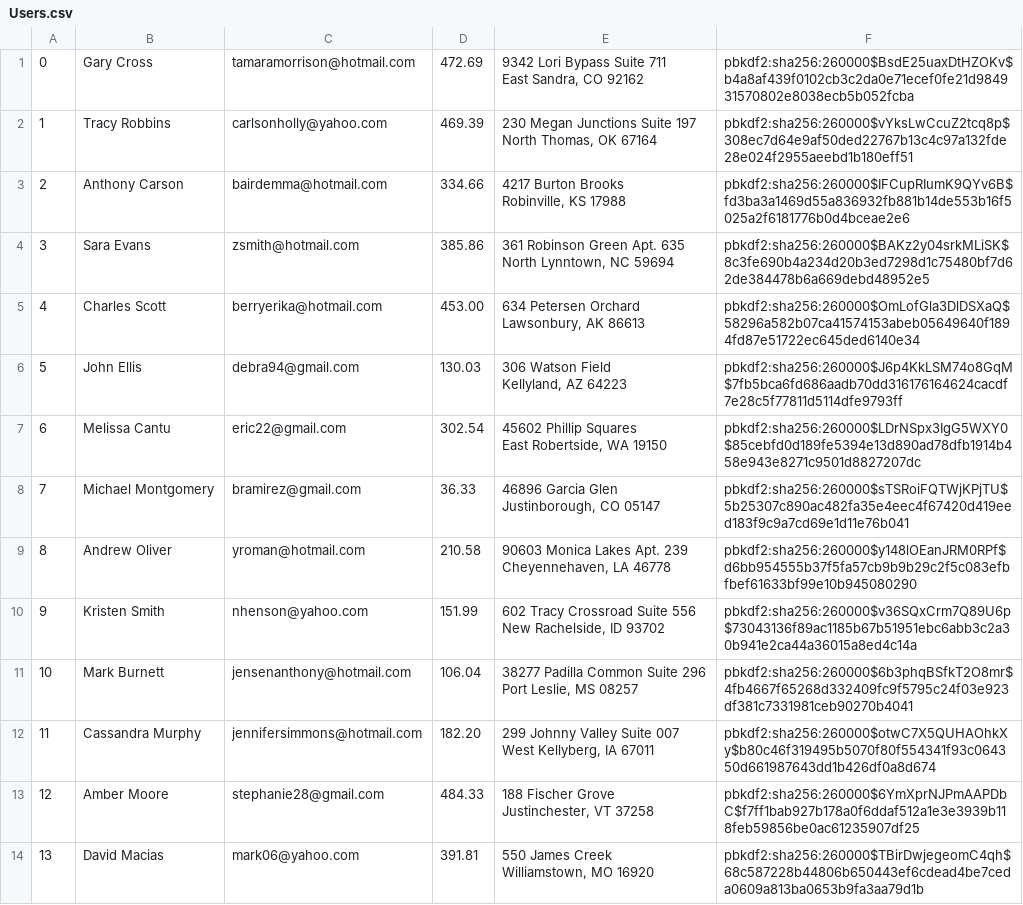
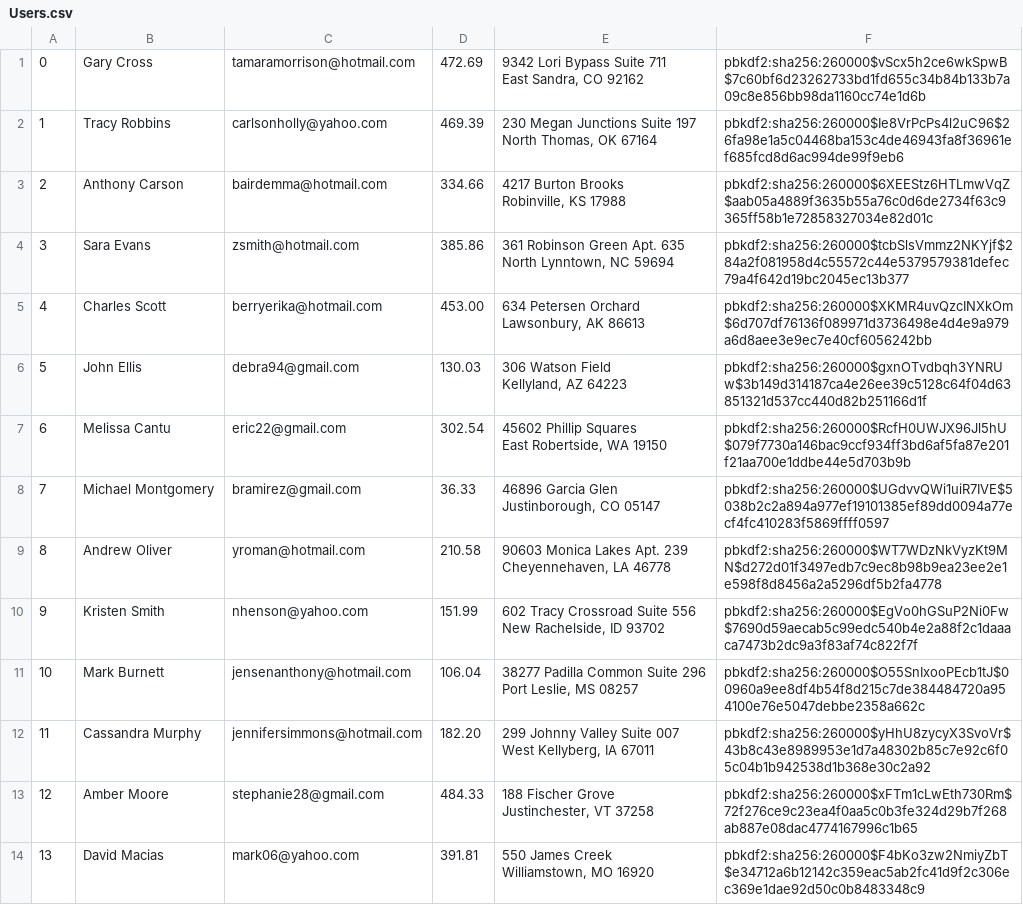
Before and after one commit to wang-erika/amazonians, a CSV file: db/data/Users.csv, drawn as a sheet; only a part is shown; the diff covers the shown part only.

```diff
--- a/db/data/Users.csv
+++ b/db/data/Users.csv
@@ -1,28 +1,28 @@
-"0","Gary Cross","tamaramorrison@hotmail.com","472.69","9342 Lori Bypass Suite 711
-East Sandra, CO 92162","pbkdf2:sha256:260000$BsdE25uaxDtHZOKv$b4a8af439f0102cb3c2da0e71ecef0fe21d984931570802e8038ecb5b052fcba"
-"1","Tracy Robbins","carlsonholly@yahoo.com","469.39","230 Megan Junctions Suite 197
-North Thomas, OK 67164","pbkdf2:sha256:260000$vYksLwCcuZ2tcq8p$308ec7d64e9af50ded22767b13c4c97a132fde28e024f2955aeebd1b180eff51"
-"2","Anthony Carson","bairdemma@hotmail.com","334.66","4217 Burton Brooks
-Robinville, KS 17988","pbkdf2:sha256:260000$IFCupRIumK9QYv6B$fd3ba3a1469d55a836932fb881b14de553b16f5025a2f6181776b0d4bceae2e6"
-"3","Sara Evans","zsmith@hotmail.com","385.86","361 Robinson Green Apt. 635
-North Lynntown, NC 59694","pbkdf2:sha256:260000$BAKz2y04srkMLiSK$8c3fe690b4a234d20b3ed7298d1c75480bf7d62de384478b6a669debd48952e5"
-"4","Charles Scott","berryerika@hotmail.com","453.00","634 Petersen Orchard
-Lawsonbury, AK 86613","pbkdf2:sha256:260000$OmLofGla3DlDSXaQ$58296a582b07ca41574153abeb05649640f1894fd87e51722ec645ded6140e34"
-"5","John Ellis","debra94@gmail.com","130.03","306 Watson Field
-Kellyland, AZ 64223","pbkdf2:sha256:260000$J6p4KkLSM74o8GqM$7fb5bca6fd686aadb70dd316176164624cacdf7e28c5f77811d5114dfe9793ff"
-"6","Melissa Cantu","eric22@gmail.com","302.54","45602 Phillip Squares
-East Robertside, WA 19150","pbkdf2:sha256:260000$LDrNSpx3IgG5WXY0$85cebfd0d189fe5394e13d890ad78dfb1914b458e943e8271c9501d8827207dc"
-"7","Michael Montgomery","bramirez@gmail.com","36.33","46896 Garcia Glen
-Justinborough, CO 05147","pbkdf2:sha256:260000$sTSRoiFQTWjKPjTU$5b25307c890ac482fa35e4eec4f67420d419eed183f9c9a7cd69e1d11e76b041"
-"8","Andrew Oliver","yroman@hotmail.com","210.58","90603 Monica Lakes Apt. 239
-Cheyennehaven, LA 46778","pbkdf2:sha256:260000$y148lOEanJRM0RPf$d6bb954555b37f5fa57cb9b9b29c2f5c083efbfbef61633bf99e10b945080290"
-"9","Kristen Smith","nhenson@yahoo.com","151.99","602 Tracy Crossroad Suite 556
-New Rachelside, ID 93702","pbkdf2:sha256:260000$v36SQxCrm7Q89U6p$73043136f89ac1185b67b51951ebc6abb3c2a30b941e2ca44a36015a8ed4c14a"
-"10","Mark Burnett","jensenanthony@hotmail.com","106.04","38277 Padilla Common Suite 296
-Port Leslie, MS 08257","pbkdf2:sha256:260000$6b3phqBSfkT2O8mr$4fb4667f65268d332409fc9f5795c24f03e923df381c7331981ceb90270b4041"
-"11","Cassandra Murphy","jennifersimmons@hotmail.com","182.20","299 Johnny Valley Suite 007
-West Kellyberg, IA 67011","pbkdf2:sha256:260000$otwC7X5QUHAOhkXy$b80c46f319495b5070f80f554341f93c064350d661987643dd1b426df0a8d674"
-"12","Amber Moore","stephanie28@gmail.com","484.33","188 Fischer Grove
-Justinchester, VT 37258","pbkdf2:sha256:260000$6YmXprNJPmAAPDbC$f7ff1bab927b178a0f6ddaf512a1e3e3939b118feb59856be0ac61235907df25"
-"13","David Macias","mark06@yahoo.com","391.81","550 James Creek
-Williamstown, MO 16920","pbkdf2:sha256:260000$TBirDwjegeomC4qh$68c587228b44806b650443ef6cdead4be7ceda0609a813ba0653b9fa3aa79d1b"
+"0","Gary Cross","tamaramorrison@hotmail.com","472.69","9342 Lori Bypass Suite 711
+East Sandra, CO 92162","pbkdf2:sha256:260000$vScx5h2ce6wkSpwB$7c60bf6d23262733bd1fd655c34b84b133b7a09c8e856bb98da1160cc74e1d6b"
+"1","Tracy Robbins","carlsonholly@yahoo.com","469.39","230 Megan Junctions Suite 197
+North Thomas, OK 67164","pbkdf2:sha256:260000$Ie8VrPcPs4l2uC96$26fa98e1a5c04468ba153c4de46943fa8f36961ef685fcd8d6ac994de99f9eb6"
+"2","Anthony Carson","bairdemma@hotmail.com","334.66","4217 Burton Brooks
+Robinville, KS 17988","pbkdf2:sha256:260000$6XEEStz6HTLmwVqZ$aab05a4889f3635b55a76c0d6de2734f63c9365ff58b1e72858327034e82d01c"
+"3","Sara Evans","zsmith@hotmail.com","385.86","361 Robinson Green Apt. 635
+North Lynntown, NC 59694","pbkdf2:sha256:260000$tcbSlsVmmz2NKYjf$284a2f081958d4c55572c44e5379579381defec79a4f642d19bc2045ec13b377"
+"4","Charles Scott","berryerika@hotmail.com","453.00","634 Petersen Orchard
+Lawsonbury, AK 86613","pbkdf2:sha256:260000$XKMR4uvQzcINXkOm$6d707df76136f089971d3736498e4d4e9a979a6d8aee3e9ec7e40cf6056242bb"
+"5","John Ellis","debra94@gmail.com","130.03","306 Watson Field
+Kellyland, AZ 64223","pbkdf2:sha256:260000$gxnOTvdbqh3YNRUw$3b149d314187ca4e26ee39c5128c64f04d63851321d537cc440d82b251166d1f"
+"6","Melissa Cantu","eric22@gmail.com","302.54","45602 Phillip Squares
+East Robertside, WA 19150","pbkdf2:sha256:260000$RcfH0UWJX96Jl5hU$079f7730a146bac9ccf934ff3bd6af5fa87e201f21aa700e1ddbe44e5d703b9b"
+"7","Michael Montgomery","bramirez@gmail.com","36.33","46896 Garcia Glen
+Justinborough, CO 05147","pbkdf2:sha256:260000$UGdvvQWi1uiR7IVE$5038b2c2a894a977ef19101385ef89dd0094a77ecf4fc410283f5869ffff0597"
+"8","Andrew Oliver","yroman@hotmail.com","210.58","90603 Monica Lakes Apt. 239
+Cheyennehaven, LA 46778","pbkdf2:sha256:260000$WT7WDzNkVyzKt9MN$d272d01f3497edb7c9ec8b98b9ea23ee2e1e598f8d8456a2a5296df5b2fa4778"
+"9","Kristen Smith","nhenson@yahoo.com","151.99","602 Tracy Crossroad Suite 556
+New Rachelside, ID 93702","pbkdf2:sha256:260000$EgVo0hGSuP2Ni0Fw$7690d59aecab5c99edc540b4e2a88f2c1daaaca7473b2dc9a3f83af74c822f7f"
+"10","Mark Burnett","jensenanthony@hotmail.com","106.04","38277 Padilla Common Suite 296
+Port Leslie, MS 08257","pbkdf2:sha256:260000$O55SnIxooPEcb1tJ$00960a9ee8df4b54f8d215c7de384484720a954100e76e5047debbe2358a662c"
+"11","Cassandra Murphy","jennifersimmons@hotmail.com","182.20","299 Johnny Valley Suite 007
+West Kellyberg, IA 67011","pbkdf2:sha256:260000$yHhU8zycyX3SvoVr$43b8c43e8989953e1d7a48302b85c7e92c6f05c04b1b942538d1b368e30c2a92"
+"12","Amber Moore","stephanie28@gmail.com","484.33","188 Fischer Grove
+Justinchester, VT 37258","pbkdf2:sha256:260000$xFTm1cLwEth730Rm$72f276ce9c23ea4f0aa5c0b3fe324d29b7f268ab887e08dac4774167996c1b65"
+"13","David Macias","mark06@yahoo.com","391.81","550 James Creek
+Williamstown, MO 16920","pbkdf2:sha256:260000$F4bKo3zw2NmiyZbT$e34712a6b12142c359eac5ab2fc41d9f2c306ec369e1dae92d50c0b8483348c9"
```
Also changed, not shown: 86 edited cells elsewhere in this file, db/data/Cart.csv, db/data/Inventory.csv, 11 other files.
